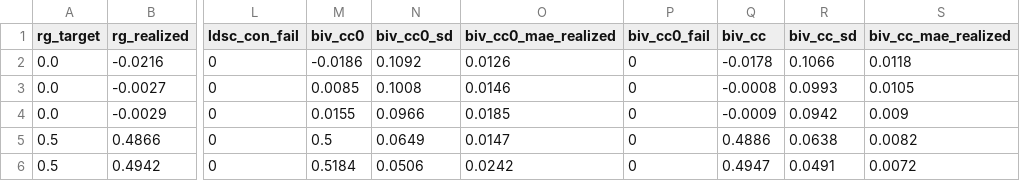
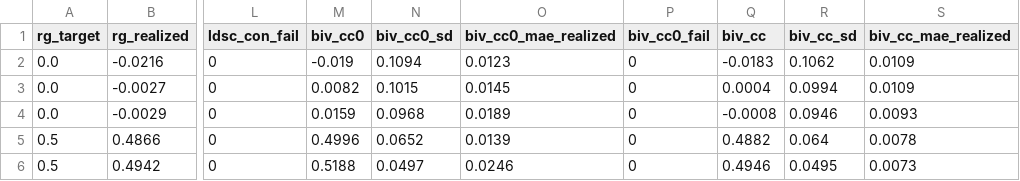
Before and after one commit to bvilhjal/bipred, a CSV file: benchmarks/rg_env_overlap.csv, drawn as a sheet; only a part is shown, gaps mark what is left out; the diff names each change by its address in the sheet, - before the commit and + after, or states it on an @@ line.

```diff
--- a/benchmarks/rg_env_overlap.csv
+++ b/benchmarks/rg_env_overlap.csv
-M2 (biv_cc0): -0.0186
+M2 (biv_cc0): -0.019
-N2 (biv_cc0_sd): 0.1092
+N2 (biv_cc0_sd): 0.1094
-O2 (biv_cc0_mae_realized): 0.0126
+O2 (biv_cc0_mae_realized): 0.0123
-Q2 (biv_cc): -0.0178
+Q2 (biv_cc): -0.0183
-R2 (biv_cc_sd): 0.1066
+R2 (biv_cc_sd): 0.1062
-S2 (biv_cc_mae_realized): 0.0118
+S2 (biv_cc_mae_realized): 0.0109
-M3 (biv_cc0): 0.0085
+M3 (biv_cc0): 0.0082
-N3 (biv_cc0_sd): 0.1008
+N3 (biv_cc0_sd): 0.1015
-O3 (biv_cc0_mae_realized): 0.0146
+O3 (biv_cc0_mae_realized): 0.0145
-Q3 (biv_cc): -0.0008
+Q3 (biv_cc): 0.0004
-R3 (biv_cc_sd): 0.0993
+R3 (biv_cc_sd): 0.0994
-S3 (biv_cc_mae_realized): 0.0105
+S3 (biv_cc_mae_realized): 0.0109
-M4 (biv_cc0): 0.0155
+M4 (biv_cc0): 0.0159
-N4 (biv_cc0_sd): 0.0966
+N4 (biv_cc0_sd): 0.0968
-O4 (biv_cc0_mae_realized): 0.0185
+O4 (biv_cc0_mae_realized): 0.0189
-Q4 (biv_cc): -0.0009
+Q4 (biv_cc): -0.0008
-R4 (biv_cc_sd): 0.0942
+R4 (biv_cc_sd): 0.0946
-S4 (biv_cc_mae_realized): 0.009
+S4 (biv_cc_mae_realized): 0.0093
-M5 (biv_cc0): 0.5
+M5 (biv_cc0): 0.4996
-N5 (biv_cc0_sd): 0.0649
+N5 (biv_cc0_sd): 0.0652
-O5 (biv_cc0_mae_realized): 0.0147
+O5 (biv_cc0_mae_realized): 0.0139
-Q5 (biv_cc): 0.4886
+Q5 (biv_cc): 0.4882
-R5 (biv_cc_sd): 0.0638
+R5 (biv_cc_sd): 0.064
-S5 (biv_cc_mae_realized): 0.0082
+S5 (biv_cc_mae_realized): 0.0078
-M6 (biv_cc0): 0.5184
+M6 (biv_cc0): 0.5188
-N6 (biv_cc0_sd): 0.0506
+N6 (biv_cc0_sd): 0.0497
-O6 (biv_cc0_mae_realized): 0.0242
+O6 (biv_cc0_mae_realized): 0.0246
-Q6 (biv_cc): 0.4947
+Q6 (biv_cc): 0.4946
-R6 (biv_cc_sd): 0.0491
+R6 (biv_cc_sd): 0.0495
-S6 (biv_cc_mae_realized): 0.0072
+S6 (biv_cc_mae_realized): 0.0073
```
Also changed, not shown: benchmarks/mixer_overlap.csv, benchmarks/overlap_estimation.csv, 16 other files.
